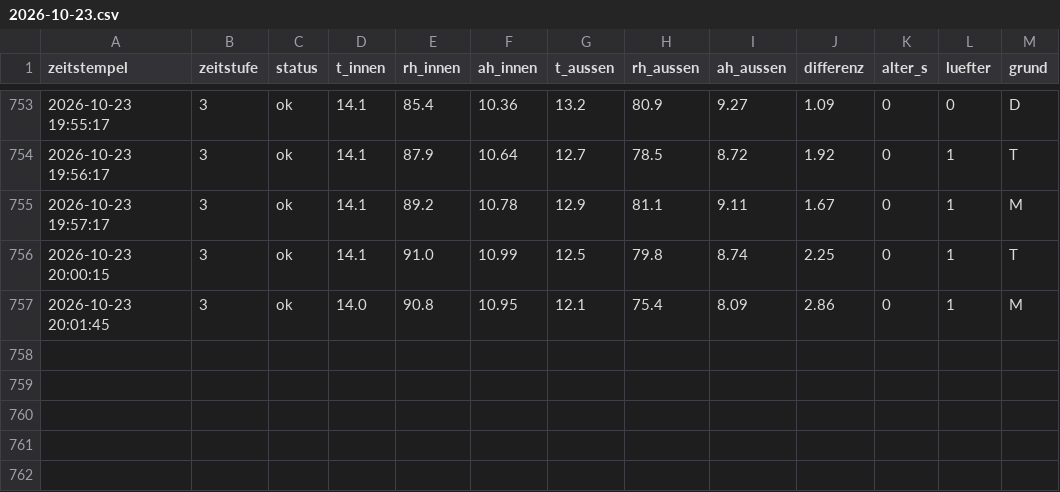
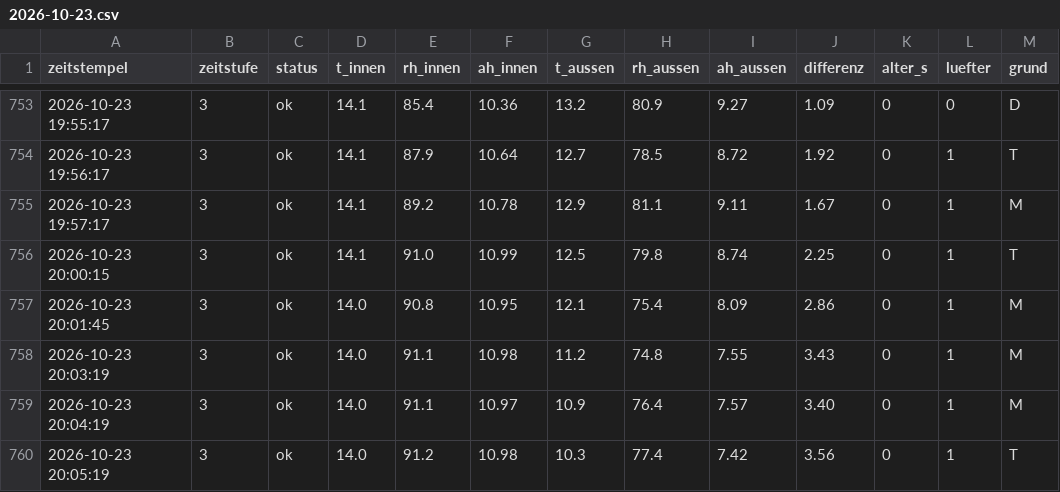
Before and after one commit to ATH2SALZBURG/Kellerl-ftung, a CSV file: tage/2026-10-23.csv, drawn as a sheet; only a part is shown, gaps mark what is left out; the diff names each change by its address in the sheet, - before the commit and + after, or states it on an @@ line.

```diff
--- a/tage/2026-10-23.csv
+++ b/tage/2026-10-23.csv
+row 758: 2026-10-23 20:03:19 | 3 | ok | 14.0 | 91.1 | 10.98 | 11.2 | 74.8 | 7.55 | 3.43 | 0 | 1 | M
+row 759: 2026-10-23 20:04:19 | 3 | ok | 14.0 | 91.1 | 10.97 | 10.9 | 76.4 | 7.57 | 3.40 | 0 | 1 | M
+row 760: 2026-10-23 20:05:19 | 3 | ok | 14.0 | 91.2 | 10.98 | 10.3 | 77.4 | 7.42 | 3.56 | 0 | 1 | T
```
Also changed, not shown: 2 other files.
